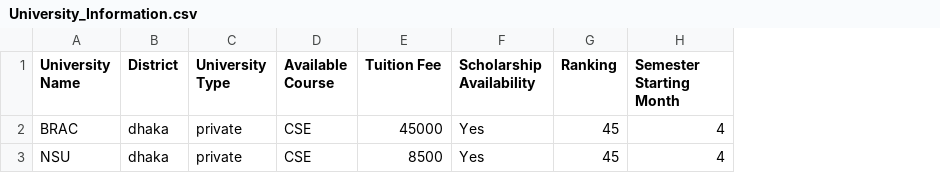
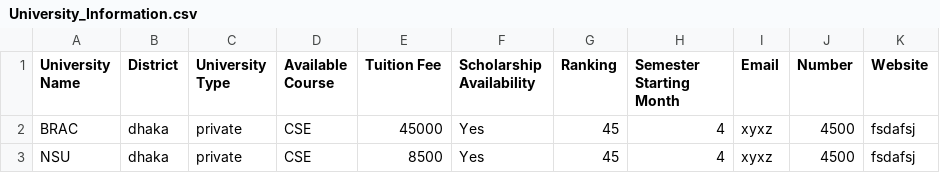
Before and after one commit to mdArafat-hossain/UniCompass, a CSV file: University_Information.csv, drawn as a sheet; the diff names each change by its address in the sheet, - before the commit and + after, or states it on an @@ line.

```diff
--- a/University_Information.csv
+++ b/University_Information.csv
+column I (Email), rows 2-3: xyxz | xyxz
+column J (Number), rows 2-3: 4500 | 4500
+column K (Website), rows 2-3: fsdafsj | fsdafsj
```
Also changed, not shown: 4 other files.
